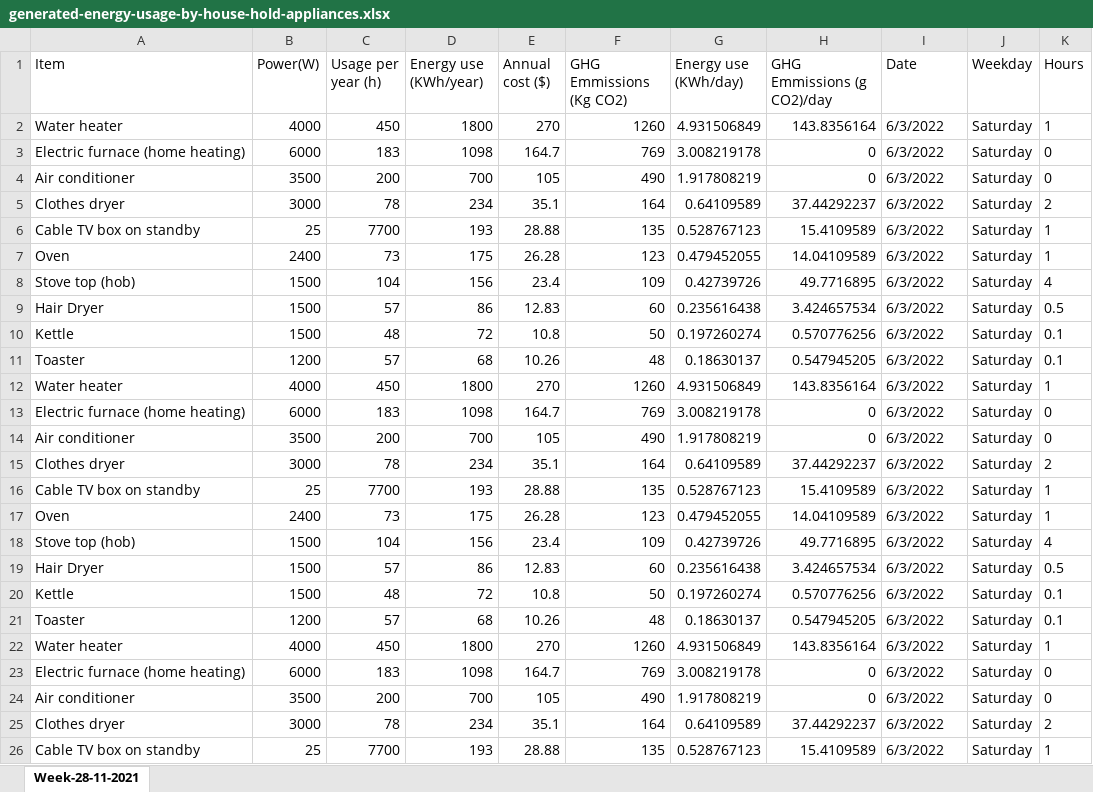
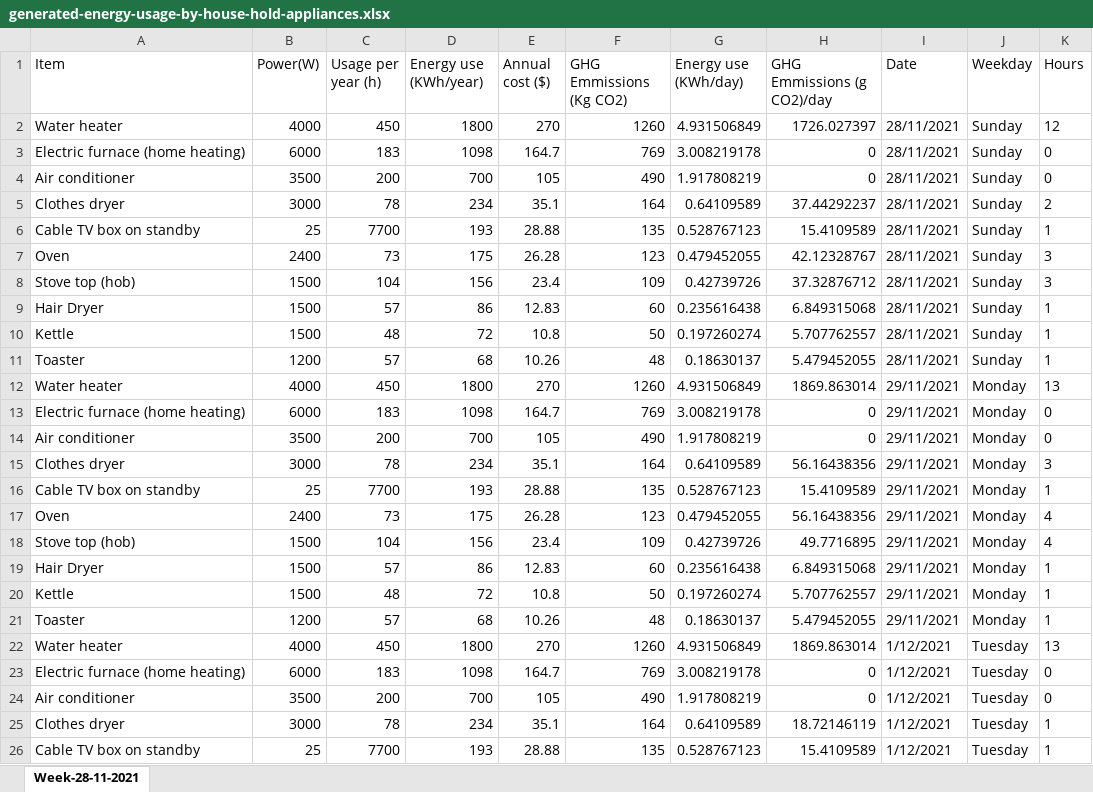
Before and after one commit to sarthakahuja11/Carbon_Emission_reduction_App, an Excel workbook: populate_data_app/files/generated-energy-usage-by-house-hold-appliances.xlsx, sheet Week-28-11-2021, drawn as a sheet; only a part is shown; values as stored, in another font and other column widths than the file's, no borders; the diff covers the shown part only; the diff names each change by its address in the sheet, - before the commit and + after, or states it on an @@ line.

Commit message:
Hardcode dates to get correct data

```diff
--- a/populate_data_app/files/generated-energy-usage-by-house-hold-appliances.xlsx (sheet Week-28-11-2021)
+++ b/populate_data_app/files/generated-energy-usage-by-house-hold-appliances.xlsx (sheet Week-28-11-2021)
-H2 (GHG Emmissions (g CO2)/day): 143.8356164
+H2 (GHG Emmissions (g CO2)/day): 1726.027397
-I2:I11 (Date): 6/3/2022
+I2:I11 (Date): 28/11/2021
-J2:J11 (Weekday): Saturday
+J2:J11 (Weekday): Sunday
-K2 (Hours): 1
+K2 (Hours): 12
-H7 (GHG Emmissions (g CO2)/day): 14.04109589
+H7 (GHG Emmissions (g CO2)/day): 42.12328767
-K7 (Hours): 1
+K7 (Hours): 3
-H8 (GHG Emmissions (g CO2)/day): 49.7716895
+H8 (GHG Emmissions (g CO2)/day): 37.32876712
-K8 (Hours): 4
+K8 (Hours): 3
-H9 (GHG Emmissions (g CO2)/day): 3.424657534
+H9 (GHG Emmissions (g CO2)/day): 6.849315068
-K9 (Hours): 0.5
+K9 (Hours): 1
-H10 (GHG Emmissions (g CO2)/day): 0.570776256
+H10 (GHG Emmissions (g CO2)/day): 5.707762557
-K10:K11 (Hours): 0.1
+K10:K11 (Hours): 1
-H11 (GHG Emmissions (g CO2)/day): 0.547945205
+H11 (GHG Emmissions (g CO2)/day): 5.479452055
-H12 (GHG Emmissions (g CO2)/day): 143.8356164
+H12 (GHG Emmissions (g CO2)/day): 1869.863014
-I12:I21 (Date): 6/3/2022
+I12:I21 (Date): 29/11/2021
-J12:J21 (Weekday): Saturday
+J12:J21 (Weekday): Monday
-K12 (Hours): 1
+K12 (Hours): 13
-H15 (GHG Emmissions (g CO2)/day): 37.44292237
+H15 (GHG Emmissions (g CO2)/day): 56.16438356
-K15 (Hours): 2
+K15 (Hours): 3
-H17 (GHG Emmissions (g CO2)/day): 14.04109589
+H17 (GHG Emmissions (g CO2)/day): 56.16438356
-K17 (Hours): 1
+K17 (Hours): 4
-H19 (GHG Emmissions (g CO2)/day): 3.424657534
+H19 (GHG Emmissions (g CO2)/day): 6.849315068
-K19 (Hours): 0.5
+K19 (Hours): 1
-H20 (GHG Emmissions (g CO2)/day): 0.570776256
+H20 (GHG Emmissions (g CO2)/day): 5.707762557
-K20:K21 (Hours): 0.1
+K20:K21 (Hours): 1
-H21 (GHG Emmissions (g CO2)/day): 0.547945205
+H21 (GHG Emmissions (g CO2)/day): 5.479452055
-H22 (GHG Emmissions (g CO2)/day): 143.8356164
+H22 (GHG Emmissions (g CO2)/day): 1869.863014
-I22:I26 (Date): 6/3/2022
+I22:I26 (Date): 1/12/2021
-J22:J26 (Weekday): Saturday
+J22:J26 (Weekday): Tuesday
-K22 (Hours): 1
+K22 (Hours): 13
-H25 (GHG Emmissions (g CO2)/day): 37.44292237
+H25 (GHG Emmissions (g CO2)/day): 18.72146119
-K25 (Hours): 2
+K25 (Hours): 1
```
Also changed, not shown: 140 edited cells elsewhere in this sheet, populate_data_app/files/generated-energy-usage-by-mobile-applications.xlsx, populate_data_app/files/generated-energy-usage-by-smart-appliances.xlsx, 1 other file.
